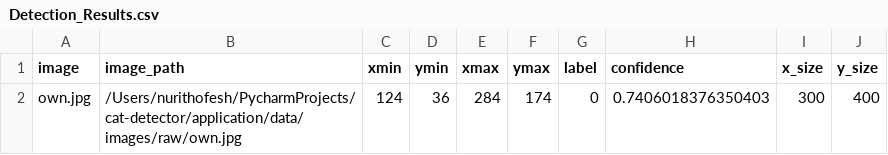
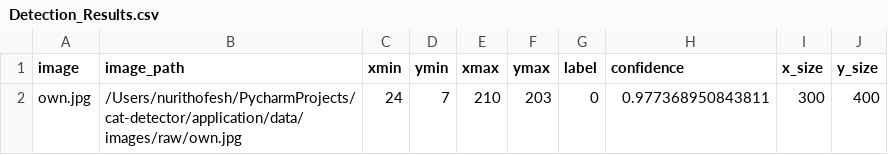
Before and after one commit to omerhac/cat-detector, a CSV file: application/data/images/cropped/Detection_Results.csv, drawn as a sheet.

```diff
--- a/application/data/images/cropped/Detection_Results.csv
+++ b/application/data/images/cropped/Detection_Results.csv
@@ -1,2 +1,2 @@
 image,image_path,xmin,ymin,xmax,ymax,label,confidence,x_size,y_size
-own.jpg,/Users/nurithofesh/PycharmProjects/cat-detector/application/data/images/raw/own.jpg,124,36,284,174,0,0.7406018376350403,300,400
+own.jpg,/Users/nurithofesh/PycharmProjects/cat-detector/application/data/images/raw/own.jpg,24,7,210,203,0,0.977368950843811,300,400
```
Also changed, not shown: 11 other files.
